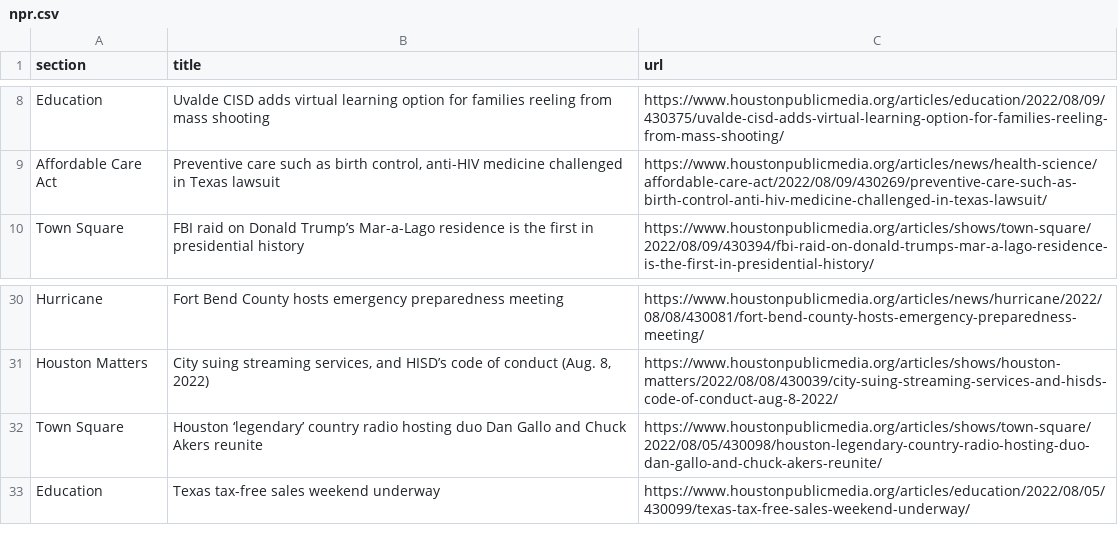
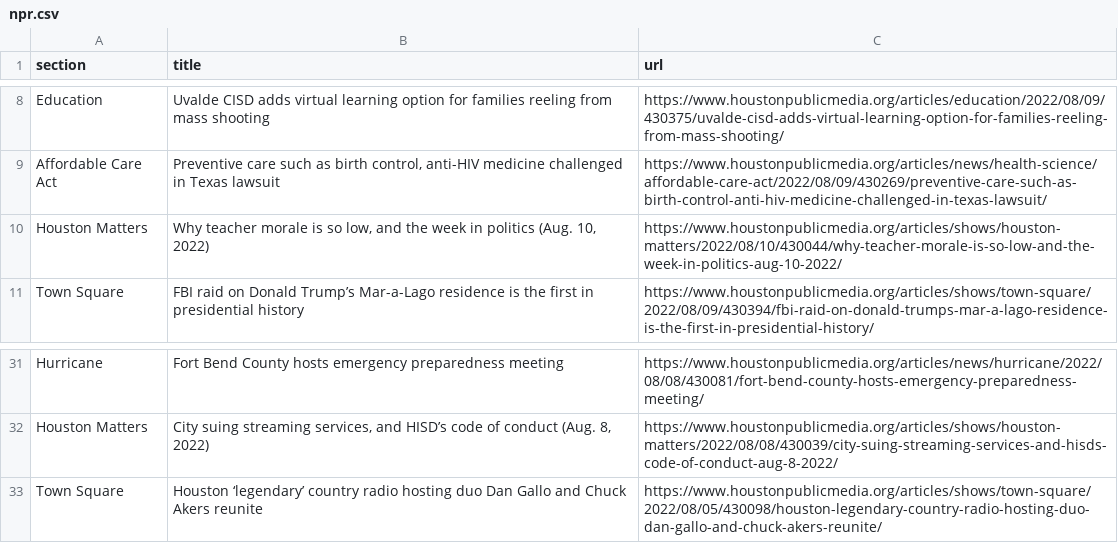
Before and after one commit to srjouppi/auto-scraper, a CSV file: npr.csv, drawn as a sheet; only a part is shown, gaps mark what is left out; removed rows and columns are numbered as before the commit, all else as after; the diff names each change by its address in the sheet, - before the commit and + after, or states it on an @@ line.

```diff
--- a/npr.csv
+++ b/npr.csv
+row 10: Houston Matters | Why teacher morale is so low, and the week in politics (Aug. 10, 2022) | https://www.houstonpublicmedia.org/articles/shows/houston-matters/2022/08/10/430044/why-teacher-morale-is-so-low-and-the-week-in-politics-aug-10-2022/
-row 33: Education | Texas tax-free sales weekend underway | https://www.houstonpublicmedia.org/articles/education/2022/08/05/430099/texas-tax-free-sales-weekend-underway/
```
